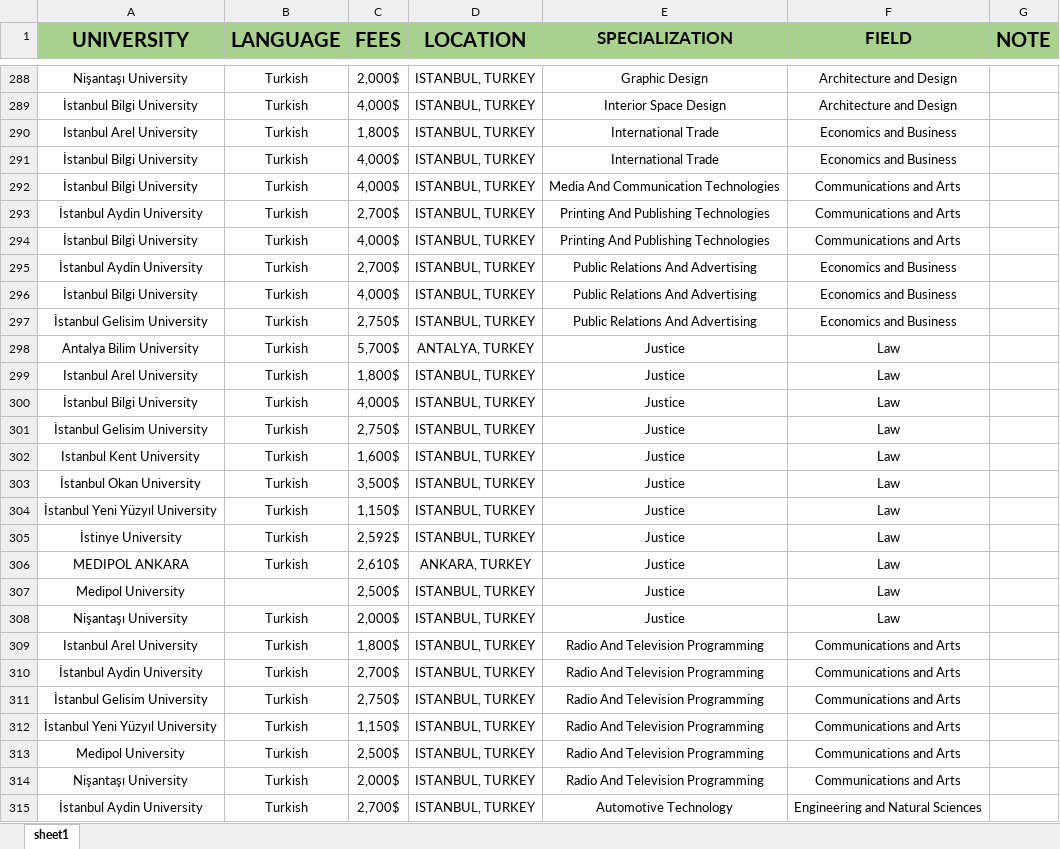
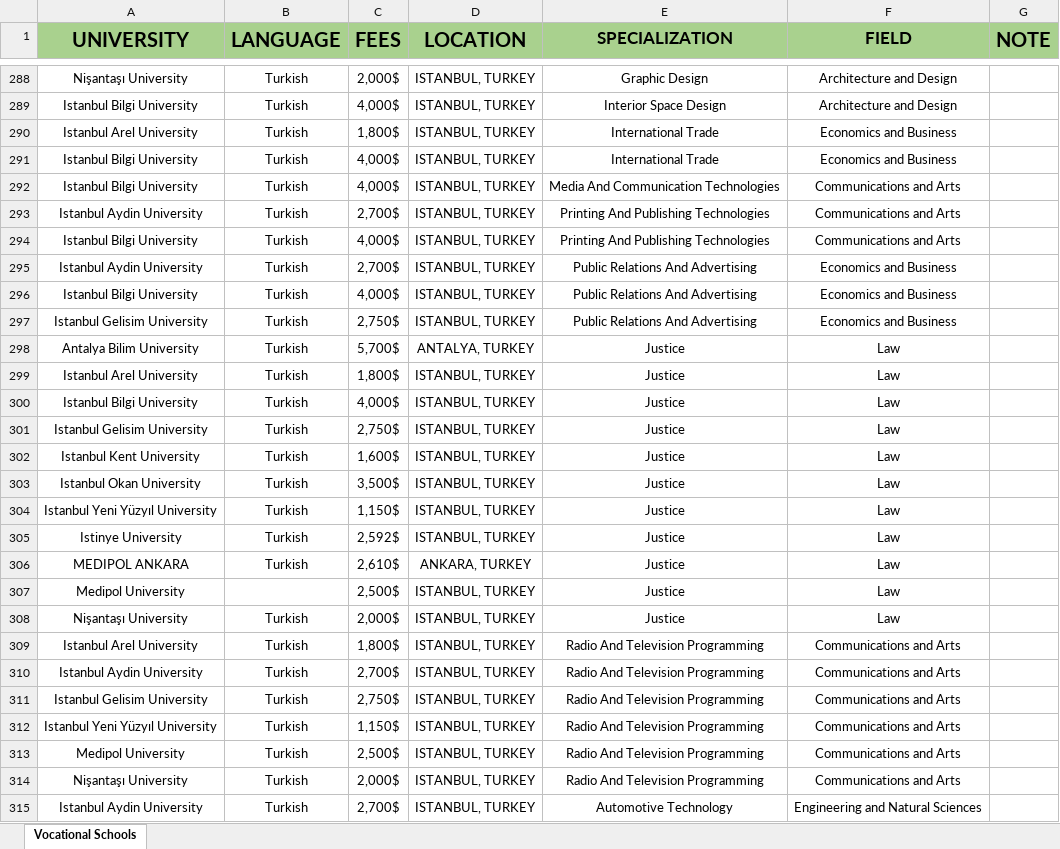
Before and after one commit to Nejim-jeb/hdtc_project, an Excel workbook: assets/vocational_schools.xlsx, sheet Vocational Schools, drawn as a sheet; only a part is shown, gaps mark what is left out; values as stored, in another font and other column widths than the file's, no borders; the diff covers the shown part only; the diff names each change by its address in the sheet, - before the commit and + after, or states it on an @@ line.

```diff
--- a/assets/vocational_schools.xlsx (sheet Vocational Schools)
+++ b/assets/vocational_schools.xlsx (sheet Vocational Schools)
-sheet tab: sheet1
+sheet tab: Vocational Schools
-A289 (UNIVERSITY): İstanbul Bilgi University
+A289 (UNIVERSITY): Istanbul Bilgi University
-A291:A292 (UNIVERSITY): İstanbul Bilgi University
+A291:A292 (UNIVERSITY): Istanbul Bilgi University
-A293 (UNIVERSITY): İstanbul Aydin University
+A293 (UNIVERSITY): Istanbul Aydin University
-A294 (UNIVERSITY): İstanbul Bilgi University
+A294 (UNIVERSITY): Istanbul Bilgi University
-A295 (UNIVERSITY): İstanbul Aydin University
+A295 (UNIVERSITY): Istanbul Aydin University
-A296 (UNIVERSITY): İstanbul Bilgi University
+A296 (UNIVERSITY): Istanbul Bilgi University
-A297 (UNIVERSITY): İstanbul Gelisim University
+A297 (UNIVERSITY): Istanbul Gelisim University
-A300 (UNIVERSITY): İstanbul Bilgi University
+A300 (UNIVERSITY): Istanbul Bilgi University
-A301 (UNIVERSITY): İstanbul Gelisim University
+A301 (UNIVERSITY): Istanbul Gelisim University
-A303 (UNIVERSITY): İstanbul Okan University
+A303 (UNIVERSITY): Istanbul Okan University
-A304 (UNIVERSITY): İstanbul Yeni Yüzyıl University
+A304 (UNIVERSITY): Istanbul Yeni Yüzyıl University
-A305 (UNIVERSITY): İstinye University
+A305 (UNIVERSITY): Istinye University
-A310 (UNIVERSITY): İstanbul Aydin University
+A310 (UNIVERSITY): Istanbul Aydin University
-A311 (UNIVERSITY): İstanbul Gelisim University
+A311 (UNIVERSITY): Istanbul Gelisim University
-A312 (UNIVERSITY): İstanbul Yeni Yüzyıl University
+A312 (UNIVERSITY): Istanbul Yeni Yüzyıl University
-A315 (UNIVERSITY): İstanbul Aydin University
+A315 (UNIVERSITY): Istanbul Aydin University
```
Also changed, not shown: 211 edited cells elsewhere in this sheet, 8 other files.
